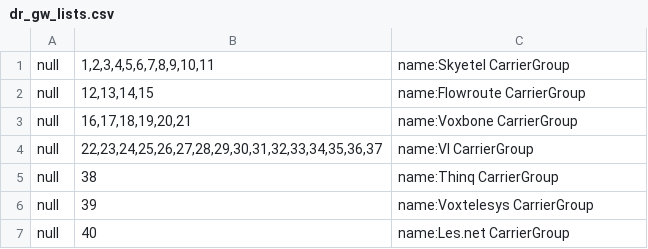
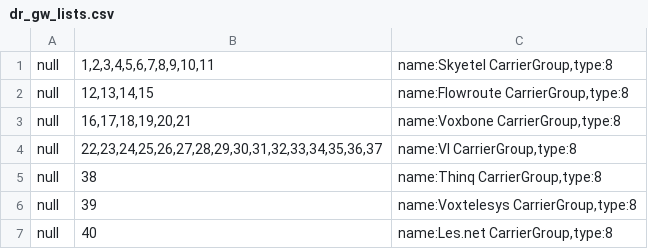
Before and after one commit to dOpensource/dsiprouter, a CSV file: kamailio/defaults/dr_gw_lists.csv, drawn as a sheet.

```diff
--- a/kamailio/defaults/dr_gw_lists.csv
+++ b/kamailio/defaults/dr_gw_lists.csv
@@ -1,7 +1,7 @@
-null;1,2,3,4,5,6,7,8,9,10,11;name:Skyetel CarrierGroup
-null;12,13,14,15;name:Flowroute CarrierGroup
-null;16,17,18,19,20,21;name:Voxbone CarrierGroup
-null;22,23,24,25,26,27,28,29,30,31,32,33,34,35,36,37;name:VI CarrierGroup
-null;38;name:Thinq CarrierGroup
-null;39;name:Voxtelesys CarrierGroup
-null;40;name:Les.net CarrierGroup
+null;1,2,3,4,5,6,7,8,9,10,11;name:Skyetel CarrierGroup,type:8
+null;12,13,14,15;name:Flowroute CarrierGroup,type:8
+null;16,17,18,19,20,21;name:Voxbone CarrierGroup,type:8
+null;22,23,24,25,26,27,28,29,30,31,32,33,34,35,36,37;name:VI CarrierGroup,type:8
+null;38;name:Thinq CarrierGroup,type:8
+null;39;name:Voxtelesys CarrierGroup,type:8
+null;40;name:Les.net CarrierGroup,type:8
```
Also changed, not shown: 1 other file.
